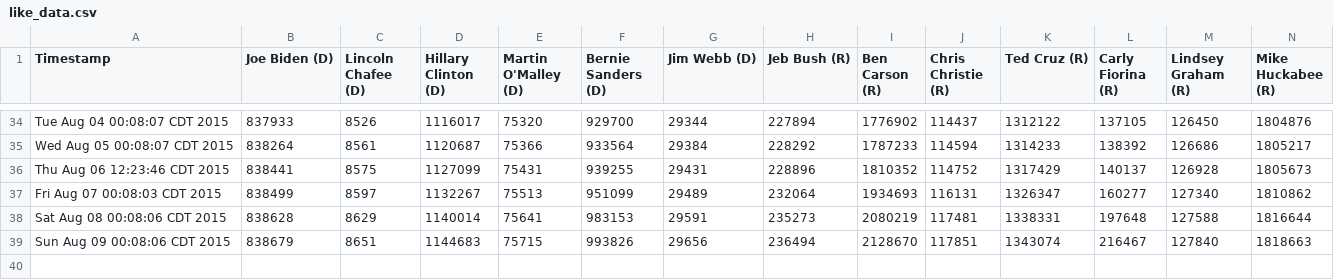
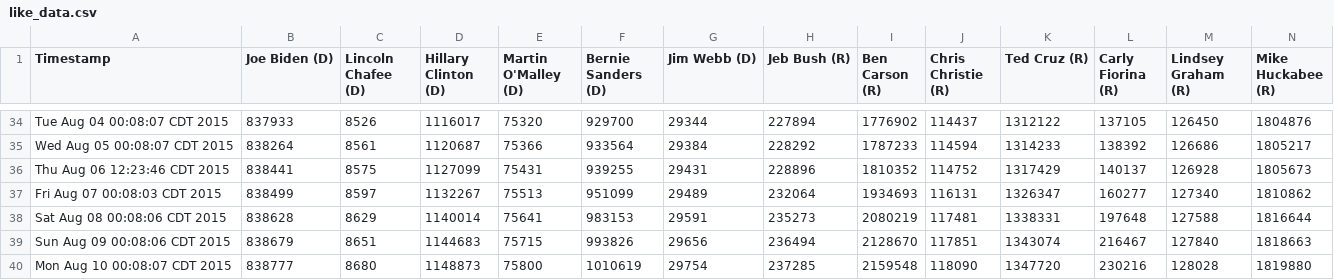
Before and after one commit to eaott/election, a CSV file: like_data.csv, drawn as a sheet; only a part is shown, gaps mark what is left out; rows hold the shown columns only; the diff names each change by its address in the sheet, - before the commit and + after, or states it on an @@ line.

Commit message:
nightly update

```diff
--- a/like_data.csv
+++ b/like_data.csv
+row 40: Mon Aug 10 00:08:07 CDT 2015 | 838777 | 8680 | 1148873 | 75800 | 1010619 | 29754 | 237285 | 2159548 | 118090 | 1347720 | 230216 | 128028 | 1819880
```
